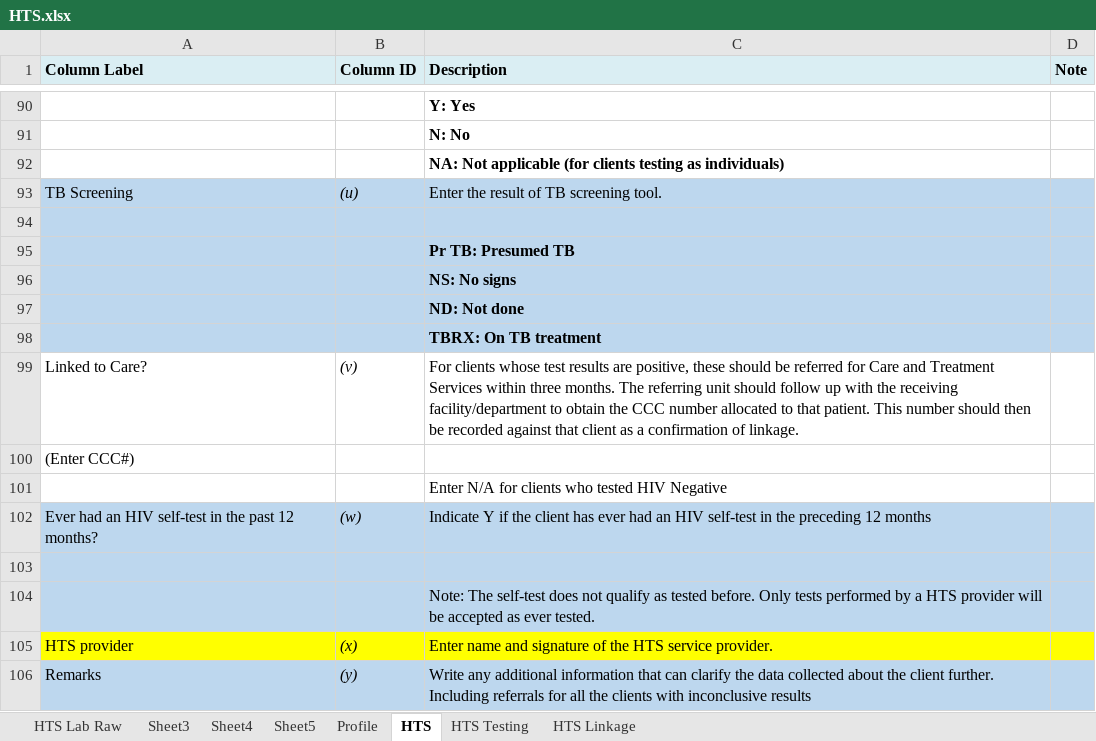
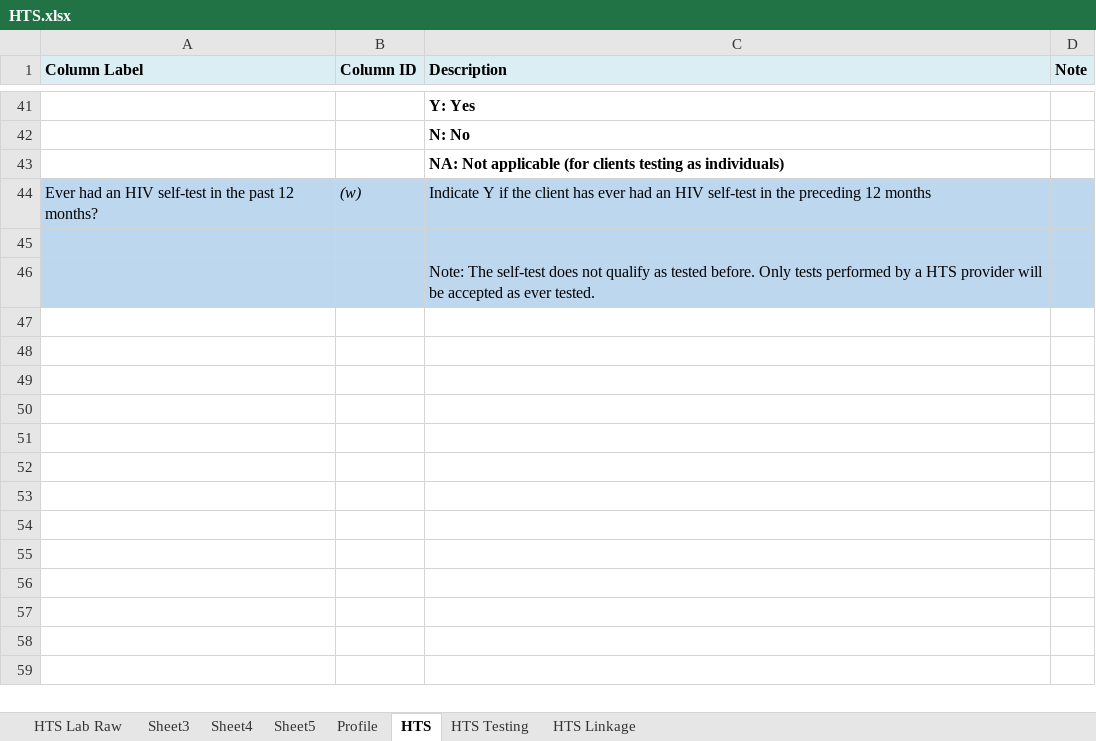
Before and after one commit to palladiumkenya/afyamobile, an Excel workbook: Template/HTS.xlsx, sheet HTS, drawn as a sheet; only a part is shown, gaps mark what is left out; values as stored, in another font and other column widths than the file's, no borders; the diff covers the shown part only; the diff names each change by its address in the sheet, - before the commit and + after, or states it on an @@ line.

```diff
--- a/Template/HTS.xlsx (sheet HTS)
+++ b/Template/HTS.xlsx (sheet HTS)
-row 93: TB Screening | (u) | Enter the result of TB screening tool.
-row 94: (empty)
-row 95:  |  | Pr TB: Presumed TB
-row 96:  |  | NS: No signs
-row 97:  |  | ND: Not done
-row 98:  |  | TBRX: On TB treatment
-row 99: Linked to Care? | (v) | For clients whose test results are positive, these should be referred for Care and Treatment Services within three months. The referring unit should follow up with the receiving facility/department to obtain the CCC number allocated to that patient. This number should then be recorded against that client as a confirmation of linkage.
-row 100: (Enter CCC#)
-row 101:  |  | Enter N/A for clients who tested HIV Negative
-row 105: HTS provider | (x) | Enter name and signature of the HTS service provider.
-row 106: Remarks | (y) | Write any additional information that can clarify the data collected about the client further. Including referrals for all the clients with inconclusive results
```
Also changed, not shown: 49 removed rows elsewhere in this sheet, Template/LiveHTS.xlsx, 7 other files.
